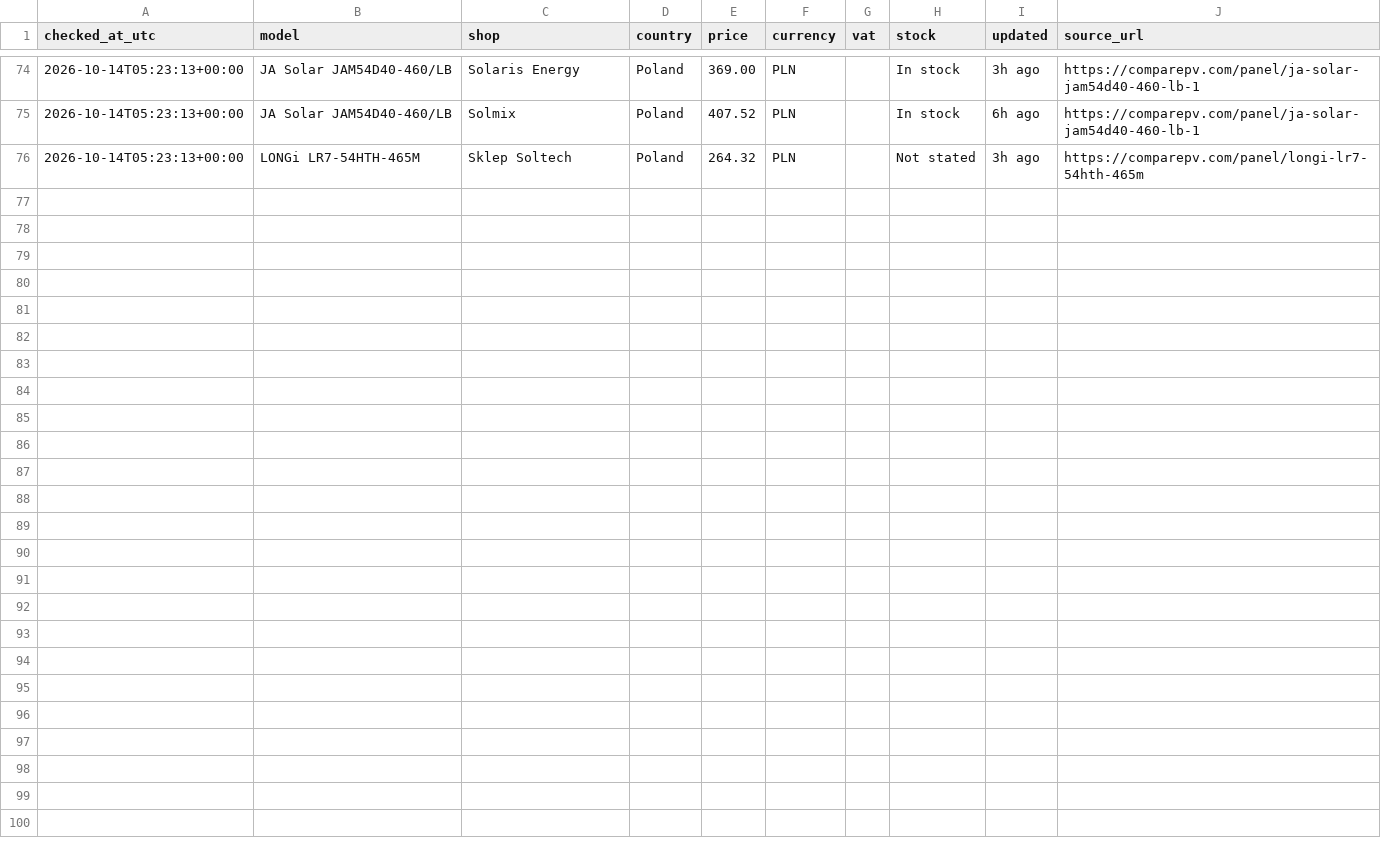
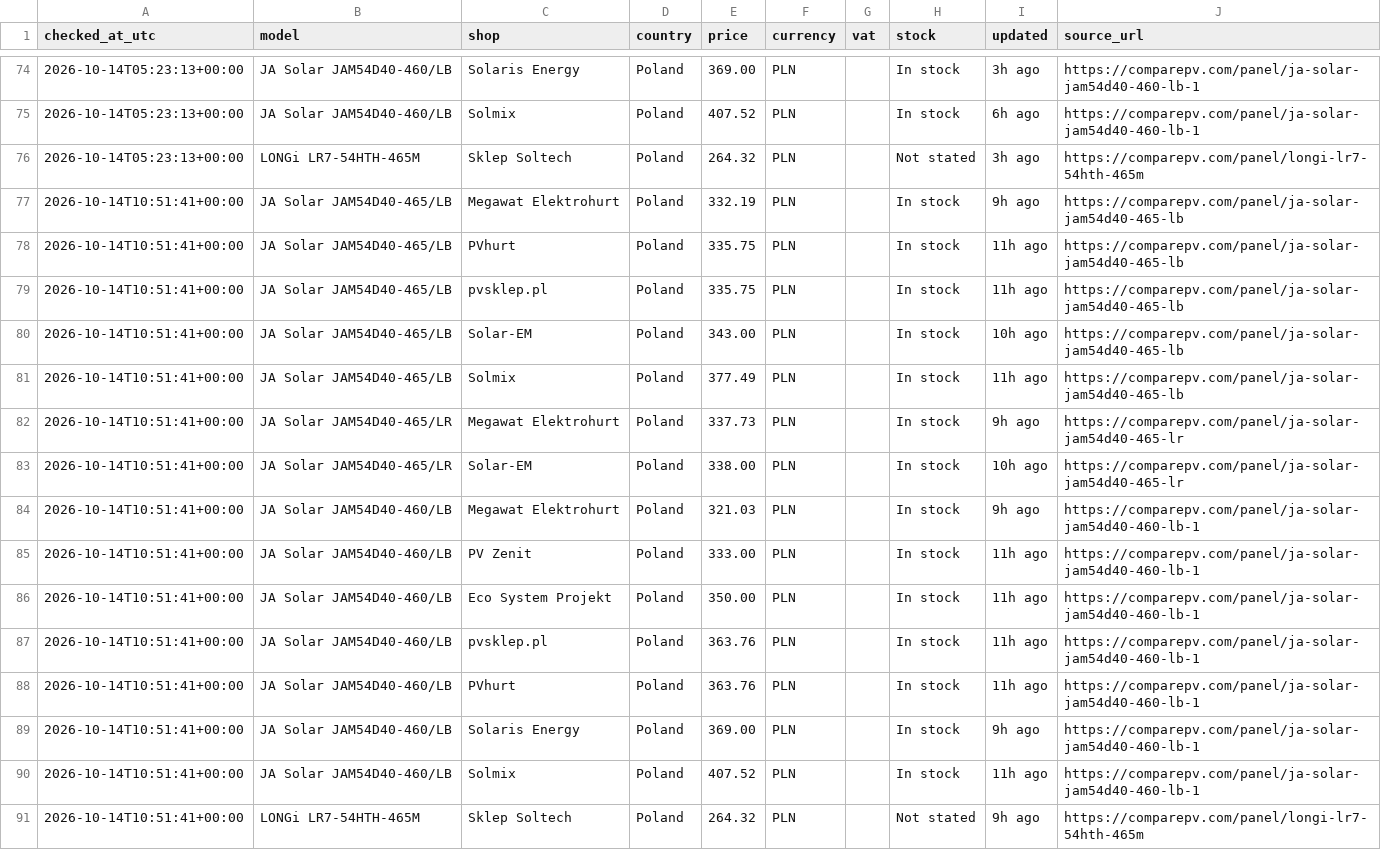
Before and after one commit to blotunga-prog/pv-price-monitor, a CSV file: data/price_history.csv, drawn as a sheet; only a part is shown, gaps mark what is left out; the diff names each change by its address in the sheet, - before the commit and + after, or states it on an @@ line.

```diff
--- a/data/price_history.csv
+++ b/data/price_history.csv
+row 77: 2026-10-14T10:51:41+00:00 | JA Solar JAM54D40-465/LB | Megawat Elektrohurt | Poland | 332.19 | PLN |  | In stock | 9h ago | https://comparepv.com/panel/ja-solar-jam54d40-465-lb
+row 78: 2026-10-14T10:51:41+00:00 | JA Solar JAM54D40-465/LB | PVhurt | Poland | 335.75 | PLN |  | In stock | 11h ago | https://comparepv.com/panel/ja-solar-jam54d40-465-lb
+row 79: 2026-10-14T10:51:41+00:00 | JA Solar JAM54D40-465/LB | pvsklep.pl | Poland | 335.75 | PLN |  | In stock | 11h ago | https://comparepv.com/panel/ja-solar-jam54d40-465-lb
+row 80: 2026-10-14T10:51:41+00:00 | JA Solar JAM54D40-465/LB | Solar-EM | Poland | 343.00 | PLN |  | In stock | 10h ago | https://comparepv.com/panel/ja-solar-jam54d40-465-lb
+row 81: 2026-10-14T10:51:41+00:00 | JA Solar JAM54D40-465/LB | Solmix | Poland | 377.49 | PLN |  | In stock | 11h ago | https://comparepv.com/panel/ja-solar-jam54d40-465-lb
+row 82: 2026-10-14T10:51:41+00:00 | JA Solar JAM54D40-465/LR | Megawat Elektrohurt | Poland | 337.73 | PLN |  | In stock | 9h ago | https://comparepv.com/panel/ja-solar-jam54d40-465-lr
+row 83: 2026-10-14T10:51:41+00:00 | JA Solar JAM54D40-465/LR | Solar-EM | Poland | 338.00 | PLN |  | In stock | 10h ago | https://comparepv.com/panel/ja-solar-jam54d40-465-lr
+row 84: 2026-10-14T10:51:41+00:00 | JA Solar JAM54D40-460/LB | Megawat Elektrohurt | Poland | 321.03 | PLN |  | In stock | 9h ago | https://comparepv.com/panel/ja-solar-jam54d40-460-lb-1
+row 85: 2026-10-14T10:51:41+00:00 | JA Solar JAM54D40-460/LB | PV Zenit | Poland | 333.00 | PLN |  | In stock | 11h ago | https://comparepv.com/panel/ja-solar-jam54d40-460-lb-1
+row 86: 2026-10-14T10:51:41+00:00 | JA Solar JAM54D40-460/LB | Eco System Projekt | Poland | 350.00 | PLN |  | In stock | 11h ago | https://comparepv.com/panel/ja-solar-jam54d40-460-lb-1
+row 87: 2026-10-14T10:51:41+00:00 | JA Solar JAM54D40-460/LB | pvsklep.pl | Poland | 363.76 | PLN |  | In stock | 11h ago | https://comparepv.com/panel/ja-solar-jam54d40-460-lb-1
+row 88: 2026-10-14T10:51:41+00:00 | JA Solar JAM54D40-460/LB | PVhurt | Poland | 363.76 | PLN |  | In stock | 11h ago | https://comparepv.com/panel/ja-solar-jam54d40-460-lb-1
+row 89: 2026-10-14T10:51:41+00:00 | JA Solar JAM54D40-460/LB | Solaris Energy | Poland | 369.00 | PLN |  | In stock | 9h ago | https://comparepv.com/panel/ja-solar-jam54d40-460-lb-1
+row 90: 2026-10-14T10:51:41+00:00 | JA Solar JAM54D40-460/LB | Solmix | Poland | 407.52 | PLN |  | In stock | 11h ago | https://comparepv.com/panel/ja-solar-jam54d40-460-lb-1
+row 91: 2026-10-14T10:51:41+00:00 | LONGi LR7-54HTH-465M | Sklep Soltech | Poland | 264.32 | PLN |  | Not stated | 9h ago | https://comparepv.com/panel/longi-lr7-54hth-465m
```
Also changed, not shown: data/prices.csv.
